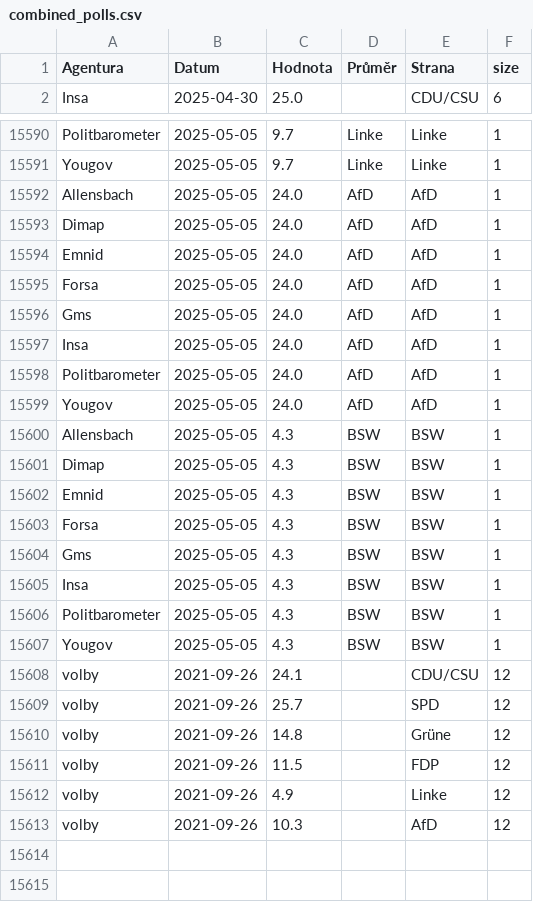
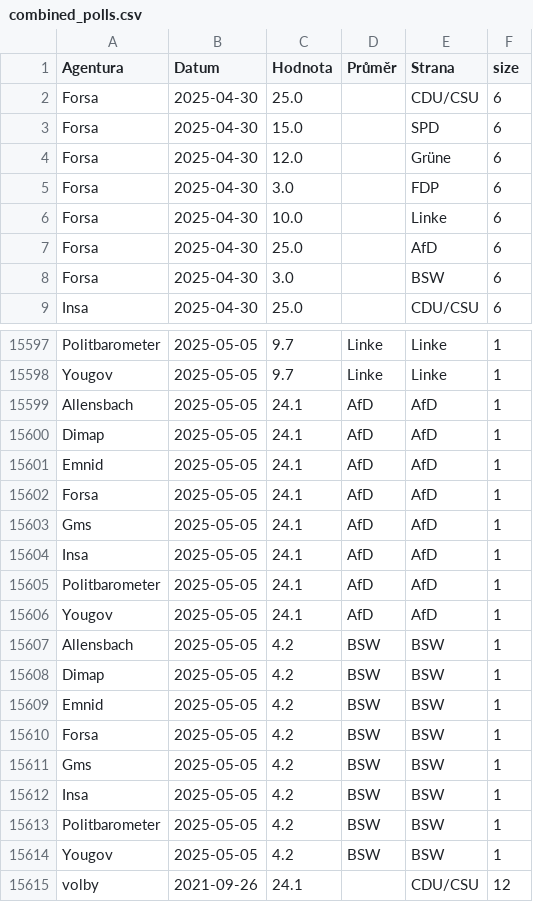
Before and after one commit to michalskop/elections-2025, a CSV file: de2025/combined_polls.csv, drawn as a sheet; only a part is shown, gaps mark what is left out; the shorter side is filled out with more unchanged rows; the diff covers the shown part only.

```diff
--- a/de2025/combined_polls.csv
+++ b/de2025/combined_polls.csv
@@ -1,2 +1,9 @@
 Agentura,Datum,Hodnota,Průměr,Strana,size
+Forsa,2025-04-30,25.0,,CDU/CSU,6
+Forsa,2025-04-30,15.0,,SPD,6
+Forsa,2025-04-30,12.0,,Grüne,6
+Forsa,2025-04-30,3.0,,FDP,6
+Forsa,2025-04-30,10.0,,Linke,6
+Forsa,2025-04-30,25.0,,AfD,6
+Forsa,2025-04-30,3.0,,BSW,6
 Insa,2025-04-30,25.0,,CDU/CSU,6
@@ -15591,18 +15598,18 @@ Politbarometer,2025-05-05,9.7,Linke,Linke,1
 Yougov,2025-05-05,9.7,Linke,Linke,1
-Allensbach,2025-05-05,24.0,AfD,AfD,1
-Dimap,2025-05-05,24.0,AfD,AfD,1
-Emnid,2025-05-05,24.0,AfD,AfD,1
-Forsa,2025-05-05,24.0,AfD,AfD,1
-Gms,2025-05-05,24.0,AfD,AfD,1
-Insa,2025-05-05,24.0,AfD,AfD,1
-Politbarometer,2025-05-05,24.0,AfD,AfD,1
-Yougov,2025-05-05,24.0,AfD,AfD,1
-Allensbach,2025-05-05,4.3,BSW,BSW,1
-Dimap,2025-05-05,4.3,BSW,BSW,1
-Emnid,2025-05-05,4.3,BSW,BSW,1
-Forsa,2025-05-05,4.3,BSW,BSW,1
-Gms,2025-05-05,4.3,BSW,BSW,1
-Insa,2025-05-05,4.3,BSW,BSW,1
-Politbarometer,2025-05-05,4.3,BSW,BSW,1
-Yougov,2025-05-05,4.3,BSW,BSW,1
+Allensbach,2025-05-05,24.1,AfD,AfD,1
+Dimap,2025-05-05,24.1,AfD,AfD,1
+Emnid,2025-05-05,24.1,AfD,AfD,1
+Forsa,2025-05-05,24.1,AfD,AfD,1
+Gms,2025-05-05,24.1,AfD,AfD,1
+Insa,2025-05-05,24.1,AfD,AfD,1
+Politbarometer,2025-05-05,24.1,AfD,AfD,1
+Yougov,2025-05-05,24.1,AfD,AfD,1
+Allensbach,2025-05-05,4.2,BSW,BSW,1
+Dimap,2025-05-05,4.2,BSW,BSW,1
+Emnid,2025-05-05,4.2,BSW,BSW,1
+Forsa,2025-05-05,4.2,BSW,BSW,1
+Gms,2025-05-05,4.2,BSW,BSW,1
+Insa,2025-05-05,4.2,BSW,BSW,1
+Politbarometer,2025-05-05,4.2,BSW,BSW,1
+Yougov,2025-05-05,4.2,BSW,BSW,1
 volby,2021-09-26,24.1,,CDU/CSU,12
```
Also changed, not shown: 8 edited cells elsewhere in this file, de2025/german_polls.csv, de2025/german_polls_weighted.csv.
